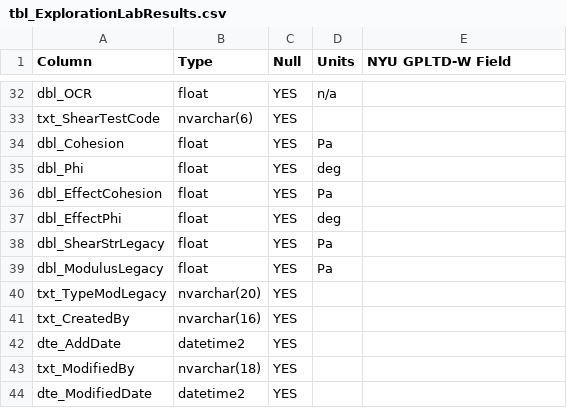
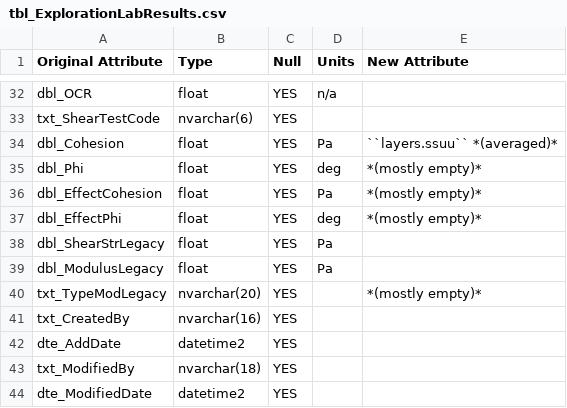
Before and after one commit to nickmachairas/doctorate, a CSV file: docs/a3-db-tables/tables/dfltd_v2/tbl_ExplorationLabResults.csv, drawn as a sheet; only a part is shown, gaps mark what is left out; the diff covers the shown part only.

```diff
--- a/docs/a3-db-tables/tables/dfltd_v2/tbl_ExplorationLabResults.csv
+++ b/docs/a3-db-tables/tables/dfltd_v2/tbl_ExplorationLabResults.csv
@@ -1 +1 @@
-Column,Type,Null,Units,NYU GPLTD-W Field
+Original Attribute,Type,Null,Units,New Attribute
@@ -33,9 +33,9 @@ dbl_OCR,float,YES,n/a,
 txt_ShearTestCode,nvarchar(6),YES,,
-dbl_Cohesion,float,YES,Pa,
-dbl_Phi,float,YES,deg,
-dbl_EffectCohesion,float,YES,Pa,
-dbl_EffectPhi,float,YES,deg,
+dbl_Cohesion,float,YES,Pa,``layers.ssuu`` *(averaged)*
+dbl_Phi,float,YES,deg,*(mostly empty)*
+dbl_EffectCohesion,float,YES,Pa,*(mostly empty)*
+dbl_EffectPhi,float,YES,deg,*(mostly empty)*
 dbl_ShearStrLegacy,float,YES,Pa,
 dbl_ModulusLegacy,float,YES,Pa,
-txt_TypeModLegacy,nvarchar(20),YES,,
+txt_TypeModLegacy,nvarchar(20),YES,,*(mostly empty)*
 txt_CreatedBy,nvarchar(16),YES,,
```
Also changed, not shown: 22 edited cells elsewhere in this file, docs/a3-db-tables/tables/dfltd_v2/tbl_ExplorationBoring.csv.
